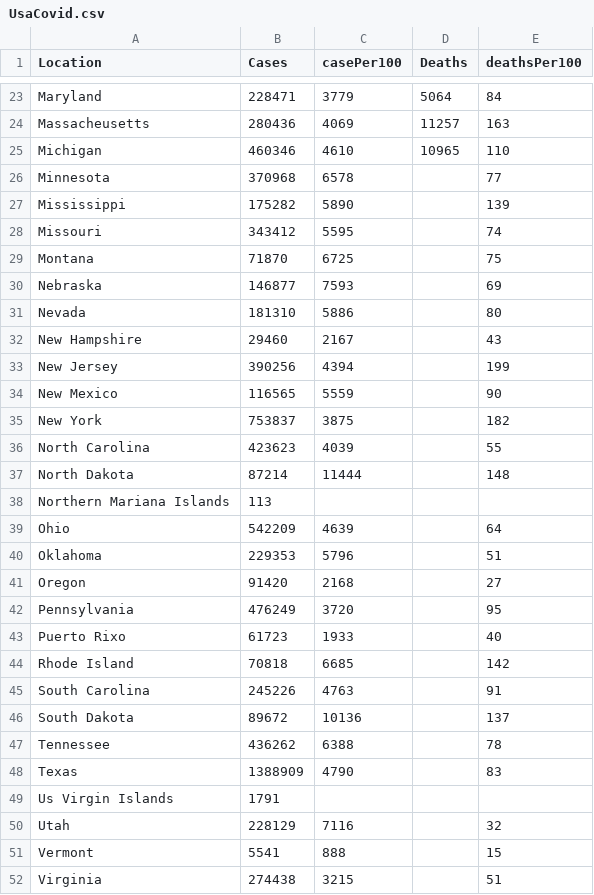
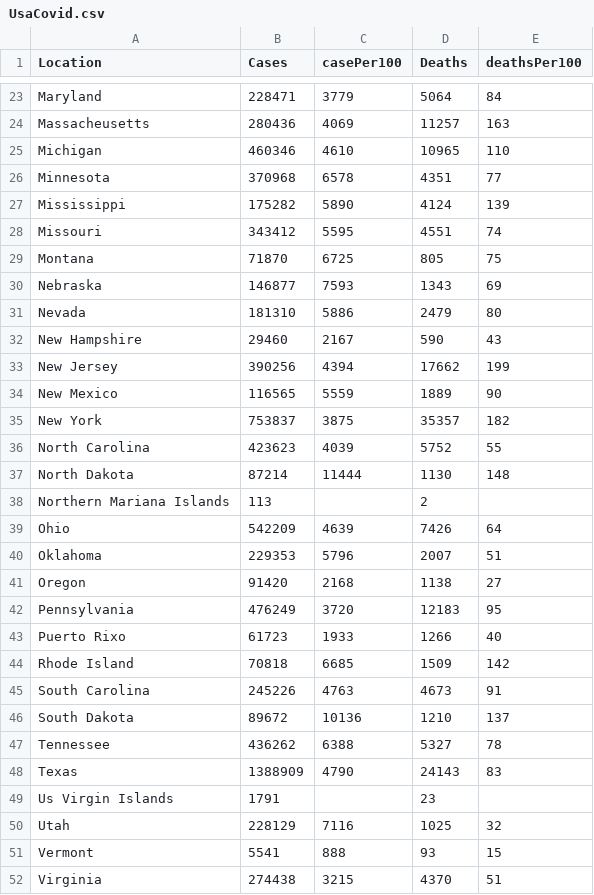
Before and after one commit to jawadkhan14/dataVisData, a CSV file: UsaCovid.csv, drawn as a sheet; only a part is shown, gaps mark what is left out; the diff covers the shown part only.

Commit message:
Update UsaCovid.csv

```diff
--- a/UsaCovid.csv
+++ b/UsaCovid.csv
@@ -25,28 +25,28 @@ Massacheusetts,280436,4069,11257,163
 Michigan,460346,4610,10965,110
-Minnesota,370968,6578,,77
-Mississippi,175282,5890,,139
-Missouri,343412,5595,,74
-Montana,71870,6725,,75
-Nebraska,146877,7593,,69
-Nevada,181310,5886,,80
-New Hampshire,29460,2167,,43
-New Jersey,390256,4394,,199
-New Mexico,116565,5559,,90
-New York,753837,3875,,182
-North Carolina,423623,4039,,55
-North Dakota,87214,11444,,148
-Northern Mariana Islands,113,,,
-Ohio,542209,4639,,64
-Oklahoma,229353,5796,,51
-Oregon,91420,2168,,27
-Pennsylvania,476249,3720,,95
-Puerto Rixo,61723,1933,,40
-Rhode Island,70818,6685,,142
-South Carolina,245226,4763,,91
-South Dakota ,89672,10136,,137
-Tennessee,436262,6388,,78
-Texas,1388909,4790,,83
-Us Virgin Islands,1791,,,
-Utah,228129,7116,,32
-Vermont,5541,888,,15
-Virginia,274438,3215,,51
+Minnesota,370968,6578,4351,77
+Mississippi,175282,5890,4124,139
+Missouri,343412,5595,4551,74
+Montana,71870,6725,805,75
+Nebraska,146877,7593,1343,69
+Nevada,181310,5886,2479,80
+New Hampshire,29460,2167,590,43
+New Jersey,390256,4394,17662,199
+New Mexico,116565,5559,1889,90
+New York,753837,3875,35357,182
+North Carolina,423623,4039,5752,55
+North Dakota,87214,11444,1130,148
+Northern Mariana Islands,113,,2,
+Ohio,542209,4639,7426,64
+Oklahoma,229353,5796,2007,51
+Oregon,91420,2168,1138,27
+Pennsylvania,476249,3720,12183,95
+Puerto Rixo,61723,1933,1266,40
+Rhode Island,70818,6685,1509,142
+South Carolina,245226,4763,4673,91
+South Dakota ,89672,10136,1210,137
+Tennessee,436262,6388,5327,78
+Texas,1388909,4790,24143,83
+Us Virgin Islands,1791,,23,
+Utah,228129,7116,1025,32
+Vermont,5541,888,93,15
+Virginia,274438,3215,4370,51
```
Also changed, not shown: 4 edited cells elsewhere in this file.
